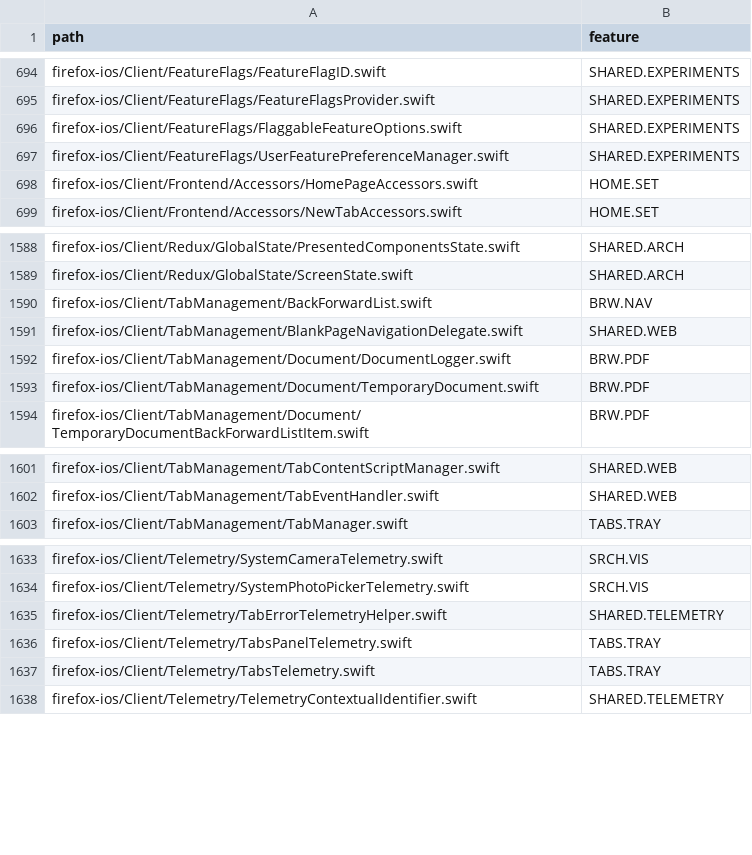
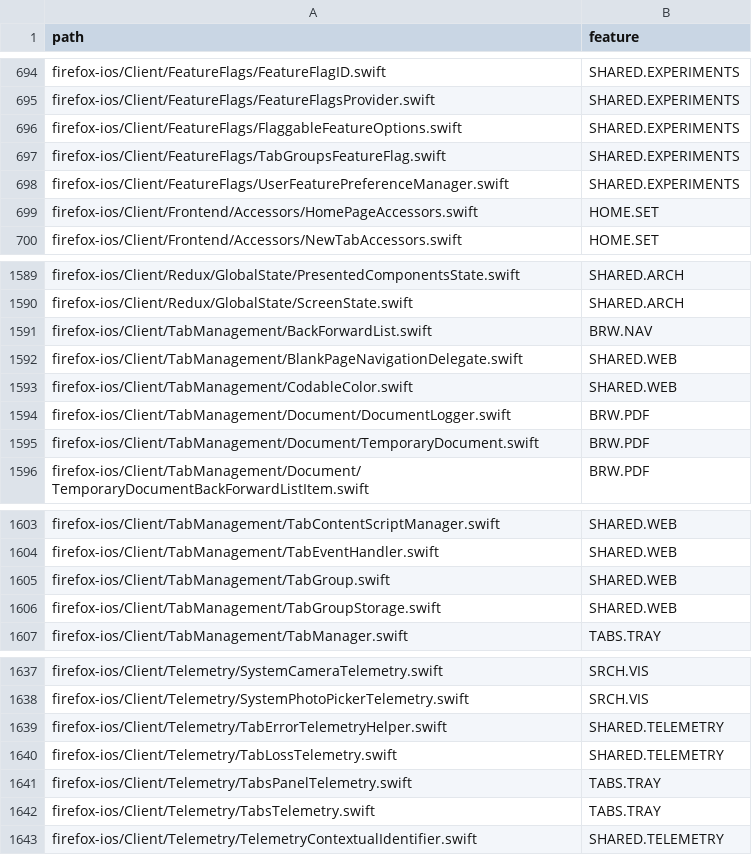
Before and after one commit to mozilla-mobile/testops-tools, a CSV file: mobile-feature-taxonomy/ios/snapshot.csv, drawn as a sheet; only a part is shown, gaps mark what is left out; the diff names each change by its address in the sheet, - before the commit and + after, or states it on an @@ line.

```diff
--- a/mobile-feature-taxonomy/ios/snapshot.csv
+++ b/mobile-feature-taxonomy/ios/snapshot.csv
+row 697: firefox-ios/Client/FeatureFlags/TabGroupsFeatureFlag.swift | SHARED.EXPERIMENTS
+row 1593: firefox-ios/Client/TabManagement/CodableColor.swift | SHARED.WEB
+row 1605: firefox-ios/Client/TabManagement/TabGroup.swift | SHARED.WEB
+row 1606: firefox-ios/Client/TabManagement/TabGroupStorage.swift | SHARED.WEB
+row 1640: firefox-ios/Client/Telemetry/TabLossTelemetry.swift | SHARED.TELEMETRY
```
Also changed, not shown: mobile-feature-taxonomy/android/snapshot.csv.
